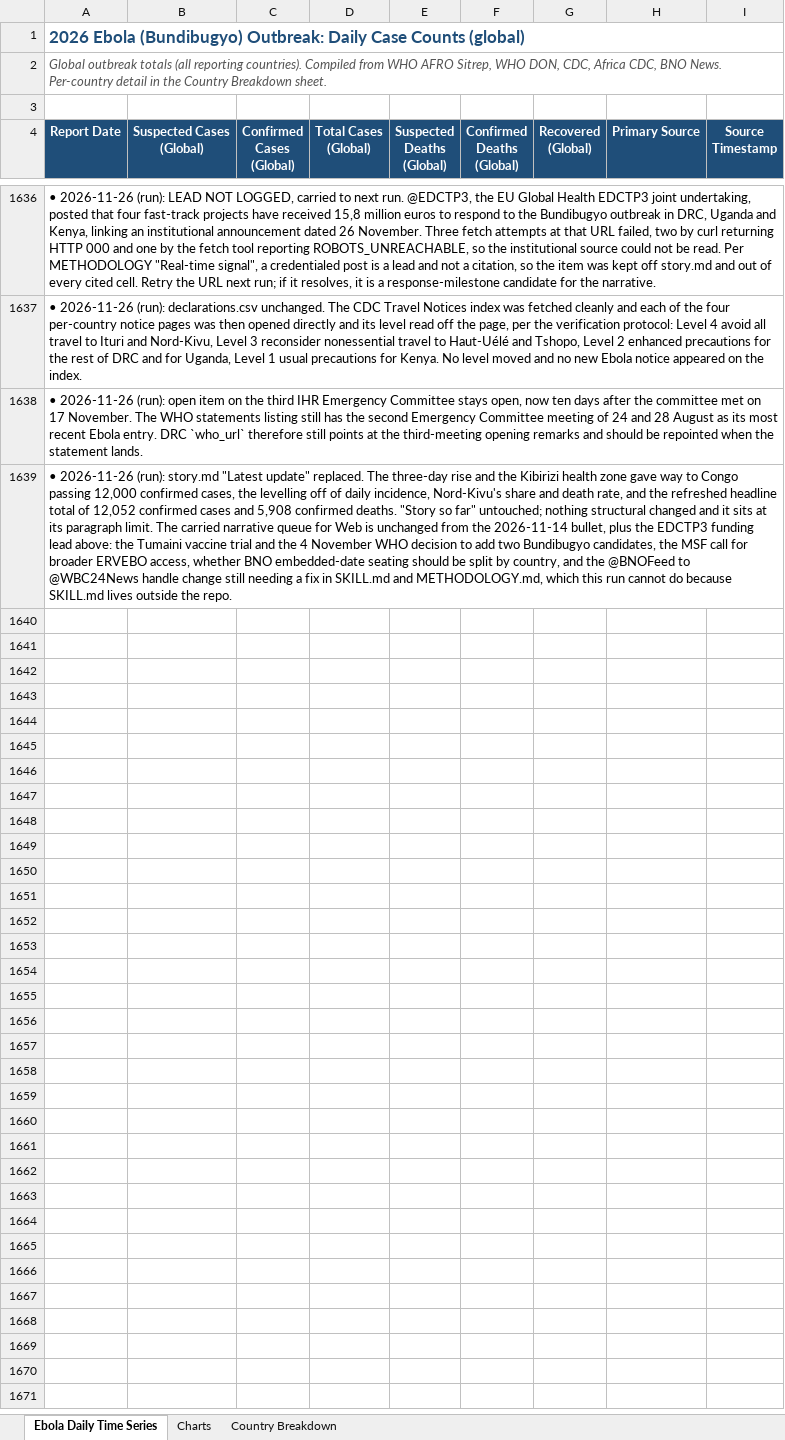
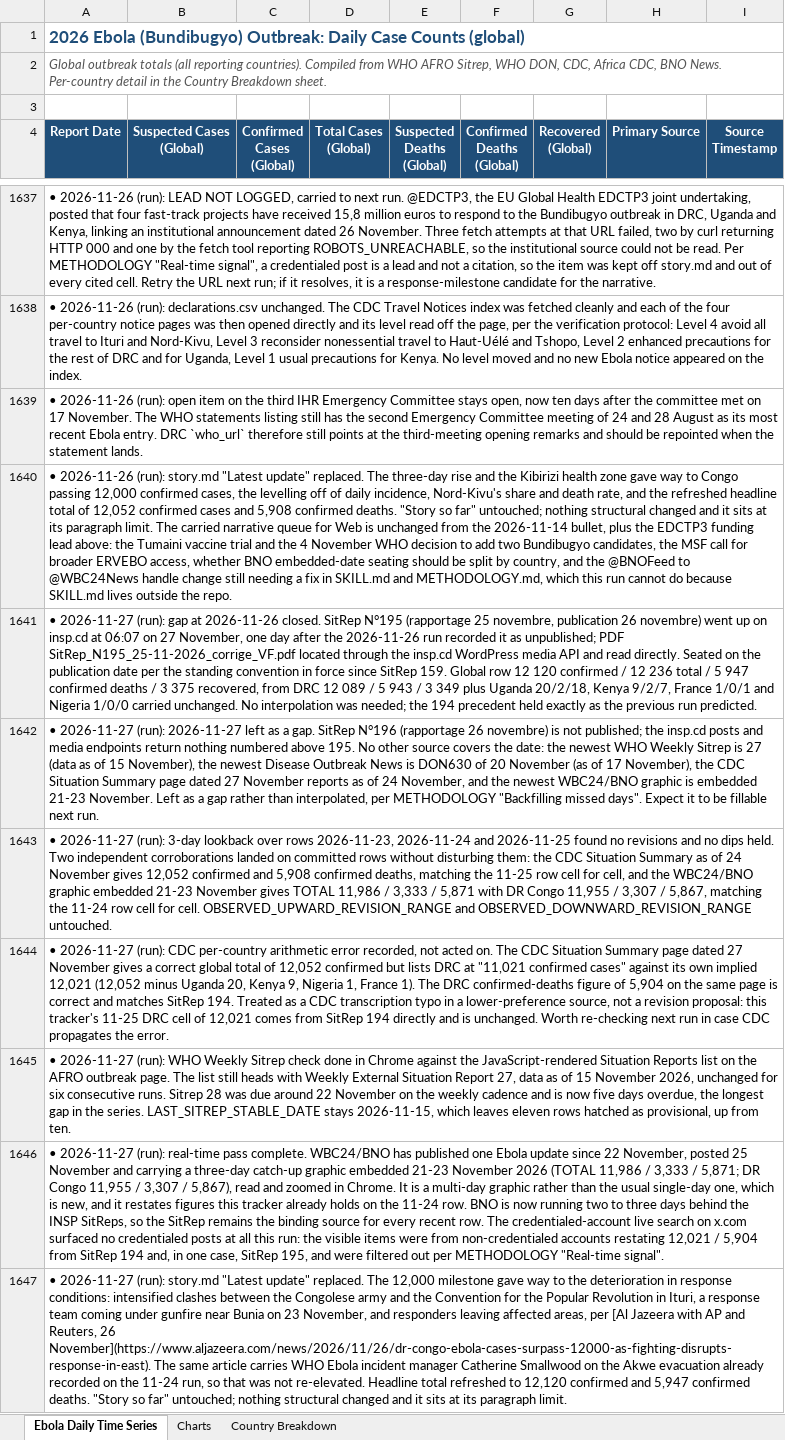
Before and after one commit to webbegole/ebola-bundibugyo-tracker-2026, an Excel workbook: outputs/ebola_timeseries.xlsx, sheet Ebola Daily Time Series, drawn as a sheet; only a part is shown, gaps mark what is left out; values as stored, in another font and other column widths than the file's, no borders; the diff covers the shown part only; the diff names each change by its address in the sheet, - before the commit and + after, or states it on an @@ line.

Commit message:
Daily update 2026-11-27: SitRep 195 fills 11-26 gap at 12,120 confirmed; fighting pushes responders out of Ituri; 11-27 held as gap

```diff
--- a/outputs/ebola_timeseries.xlsx (sheet Ebola Daily Time Series)
+++ b/outputs/ebola_timeseries.xlsx (sheet Ebola Daily Time Series)
+row 1641: • 2026-11-27 (run): gap at 2026-11-26 closed. SitRep N°195 (rapportage 25 novembre, publication 26 novembre) went up on insp.cd at 06:07 on 27 November, one day after the 2026-11-26 run recorded it as unpublished; PDF SitRep_N195_25-11-2026_corrige_VF.pdf located through the insp.cd WordPress media API and read directly. Seated on the publication date per the standing convention in force since SitRep 159. Global row 12 120 confirmed / 12 236 total / 5 947 confirmed deaths / 3 375 recovered, from DRC 12 089 / 5 943 / 3 349 plus Uganda 20/2/18, Kenya 9/2/7, France 1/0/1 and Nigeria 1/0/0 carried unchanged. No interpolation was needed; the 194 precedent held exactly as the previous run predicted.
+row 1642: • 2026-11-27 (run): 2026-11-27 left as a gap. SitRep N°196 (rapportage 26 novembre) is not published; the insp.cd posts and media endpoints return nothing numbered above 195. No other source covers the date: the newest WHO Weekly Sitrep is 27 (data as of 15 November), the newest Disease Outbreak News is DON630 of 20 November (as of 17 November), the CDC Situation Summary page dated 27 November reports as of 24 November, and the newest WBC24/BNO graphic is embedded 21-23 November. Left as a gap rather than interpolated, per METHODOLOGY "Backfilling missed days". Expect it to be fillable next run.
+row 1643: • 2026-11-27 (run): 3-day lookback over rows 2026-11-23, 2026-11-24 and 2026-11-25 found no revisions and no dips held. Two independent corroborations landed on committed rows without disturbing them: the CDC Situation Summary as of 24 November gives 12,052 confirmed and 5,908 confirmed deaths, matching the 11-25 row cell for cell, and the WBC24/BNO graphic embedded 21-23 November gives TOTAL 11,986 / 3,333 / 5,871 with DR Congo 11,955 / 3,307 / 5,867, matching the 11-24 row cell for cell. OBSERVED_UPWARD_REVISION_RANGE and OBSERVED_DOWNWARD_REVISION_RANGE untouched.
+row 1644: • 2026-11-27 (run): CDC per-country arithmetic error recorded, not acted on. The CDC Situation Summary page dated 27 November gives a correct global total of 12,052 confirmed but lists DRC at "11,021 confirmed cases" against its own implied 12,021 (12,052 minus Uganda 20, Kenya 9, Nigeria 1, France 1). The DRC confirmed-deaths figure of 5,904 on the same page is correct and matches SitRep 194. Treated as a CDC transcription typo in a lower-preference source, not a revision proposal: this tracker's 11-25 DRC cell of 12,021 comes from SitRep 194 directly and is unchanged. Worth re-checking next run in case CDC propagates the error.
+row 1645: • 2026-11-27 (run): WHO Weekly Sitrep check done in Chrome against the JavaScript-rendered Situation Reports list on the AFRO outbreak page. The list still heads with Weekly External Situation Report 27, data as of 15 November 2026, unchanged for six consecutive runs. Sitrep 28 was due around 22 November on the weekly cadence and is now five days overdue, the longest gap in the series. LAST_SITREP_STABLE_DATE stays 2026-11-15, which leaves eleven rows hatched as provisional, up from ten.
+row 1646: • 2026-11-27 (run): real-time pass complete. WBC24/BNO has published one Ebola update since 22 November, posted 25 November and carrying a three-day catch-up graphic embedded 21-23 November 2026 (TOTAL 11,986 / 3,333 / 5,871; DR Congo 11,955 / 3,307 / 5,867), read and zoomed in Chrome. It is a multi-day graphic rather than the usual single-day one, which is new, and it restates figures this tracker already holds on the 11-24 row. BNO is now running two to three days behind the INSP SitReps, so the SitRep remains the binding source for every recent row. The credentialed-account live search on x.com surfaced no credentialed posts at all this run: the visible items were from non-credentialed accounts restating 12,021 / 5,904 from SitRep 194 and, in one case, SitRep 195, and were filtered out per METHODOLOGY "Real-time signal".
+row 1647: • 2026-11-27 (run): story.md "Latest update" replaced. The 12,000 milestone gave way to the deterioration in response conditions: intensified clashes between the Congolese army and the Convention for the Popular Revolution in Ituri, a response team coming under gunfire near Bunia on 23 November, and responders leaving affected areas, per [Al Jazeera with AP and Reuters, 26 November](https://www.aljazeera.com/news/2026/11/26/dr-congo-ebola-cases-surpass-12000-as-fighting-disrupts-response-in-east). The same article carries WHO Ebola incident manager Catherine Smallwood on the Akwe evacuation already recorded on the 11-24 run, so that was not re-elevated. Headline total refreshed to 12,120 confirmed and 5,947 confirmed deaths. "Story so far" untouched; nothing structural changed and it sits at its paragraph limit.
```
Also changed, not shown: 8 added rows elsewhere in this sheet, sheet Country Breakdown, sheet Charts, 12 other files.
